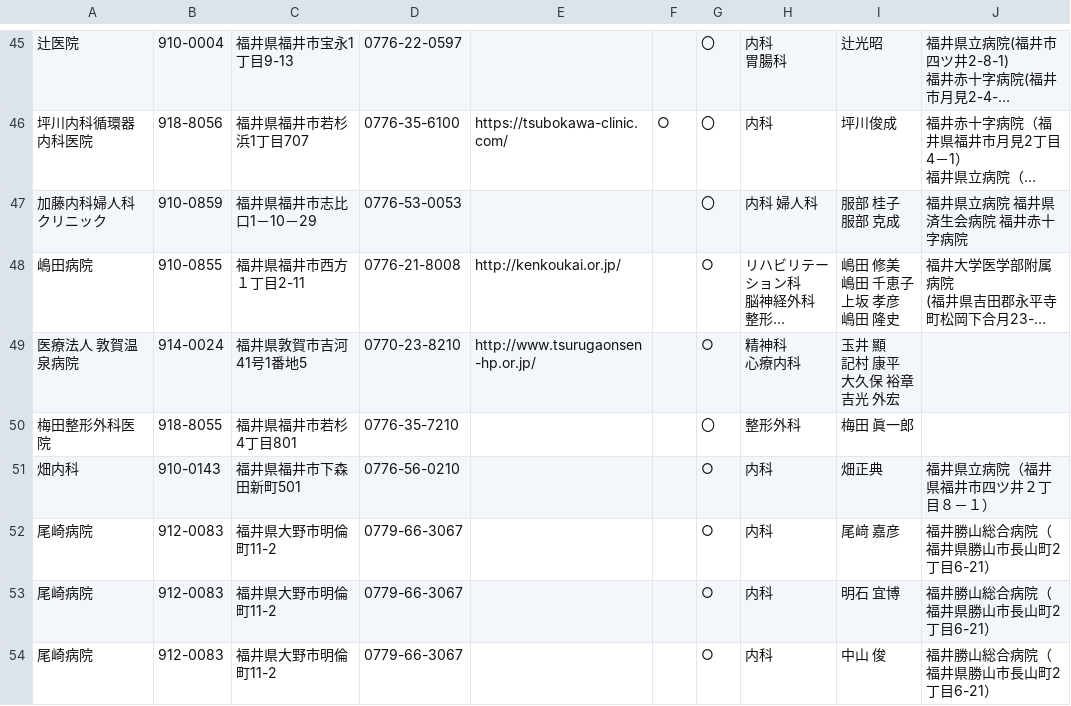
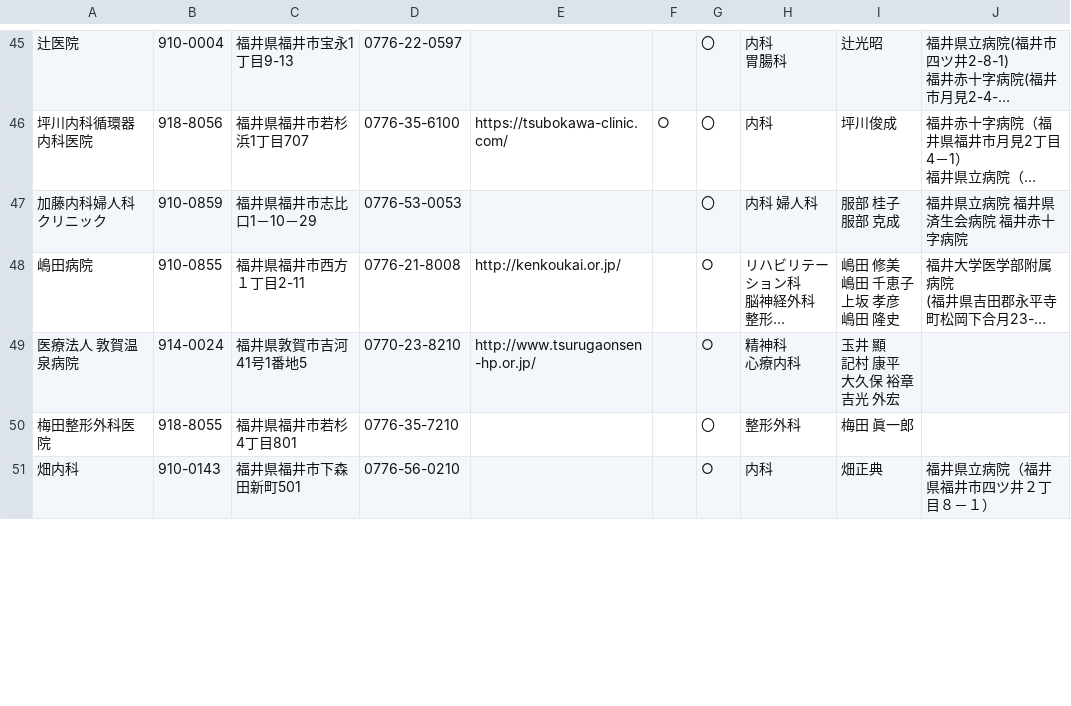
Before and after one commit to mima3/yakusyopdf, a CSV file: latest/福井県.csv, drawn as a sheet; only a part is shown, gaps mark what is left out; long unchanged cells end in …; removed rows and columns are numbered as before the commit, all else as after; the diff covers the shown part only; the diff names each change by its address in the sheet, - before the commit and + after, or states it on an @@ line.

```diff
--- a/latest/福井県.csv
+++ b/latest/福井県.csv
-row 52: 尾崎病院 | 912-0083 | 福井県大野市明倫町11-2 | 0779-66-3067 |  |  | ○ | 内科 | 尾﨑 嘉彦 | 福井勝山総合病院（福井県勝山市長山町2丁目6-21）
-row 53: 尾崎病院 | 912-0083 | 福井県大野市明倫町11-2 | 0779-66-3067 |  |  | ○ | 内科 | 明石 宜博 | 福井勝山総合病院（福井県勝山市長山町2丁目6-21）
-row 54: 尾崎病院 | 912-0083 | 福井県大野市明倫町11-2 | 0779-66-3067 |  |  | ○ | 内科 | 中山 俊 | 福井勝山総合病院（福井県勝山市長山町2丁目6-21）
```
Also changed, not shown: 3 added rows, 1 removed row and 5 edited cells elsewhere in this file, latest/山梨県.csv, latest/愛媛県.csv, 28 other files.
